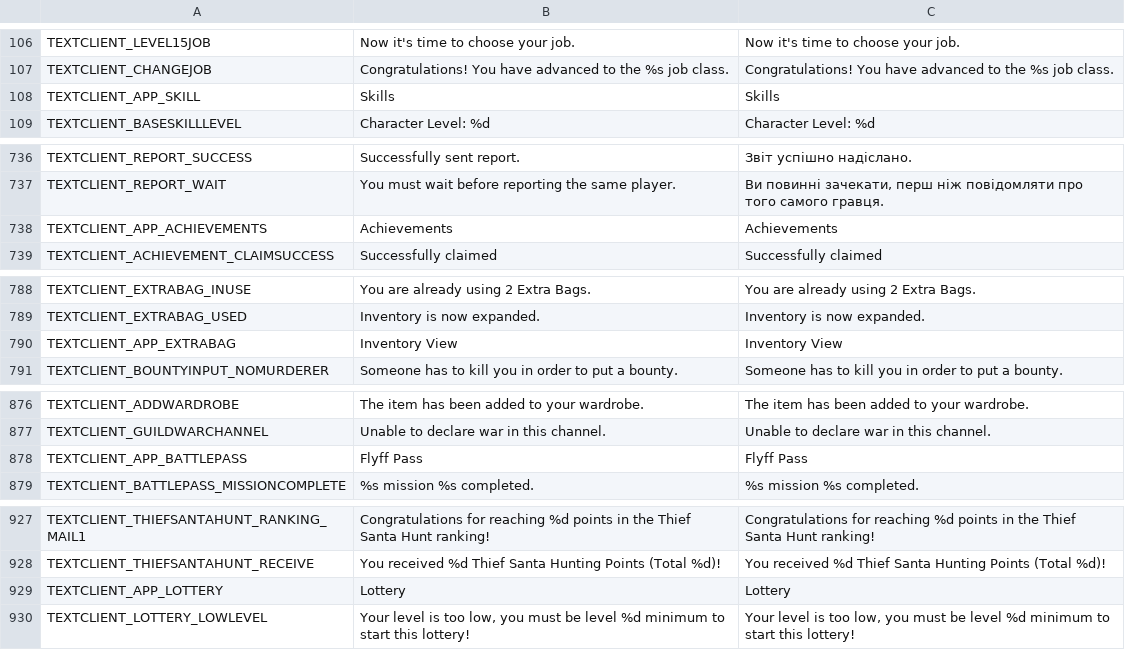
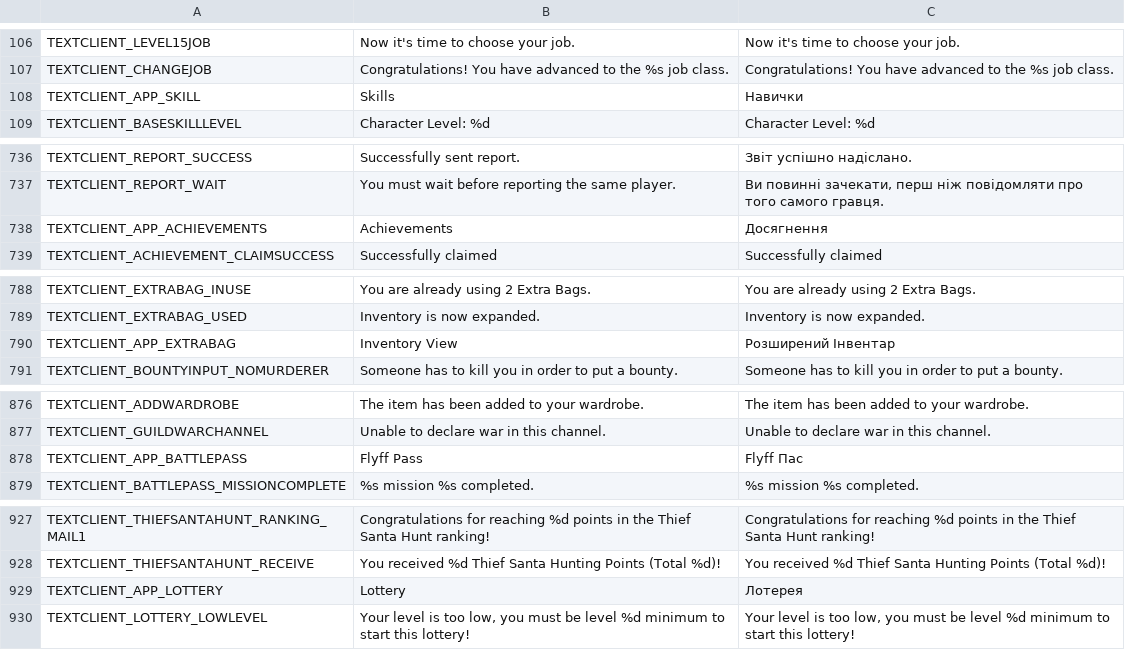
Before and after one commit to PopuriAO29/Flyff-Universe-UKRLang, a CSV file: Ukrainian/TextClient.csv, drawn as a sheet; only a part is shown, gaps mark what is left out; the diff covers the shown part only.

```diff
--- a/Ukrainian/TextClient.csv
+++ b/Ukrainian/TextClient.csv
@@ -107,3 +107,3 @@ TEXTCLIENT_LEVEL15JOB,Now it's time to choose your job.,Now it's time to choose
 TEXTCLIENT_CHANGEJOB,Congratulations! You have advanced to the %s job class.,Congratulations! You have advanced to the %s job class.
-TEXTCLIENT_APP_SKILL,Skills,Skills
+TEXTCLIENT_APP_SKILL,Skills,Навички
 TEXTCLIENT_BASESKILLLEVEL,Character Level: %d,Character Level: %d
@@ -738,3 +738,3 @@ TEXTCLIENT_REPORT_SUCCESS,Successfully sent report.,Звіт успішно на
 TEXTCLIENT_REPORT_WAIT,You must wait before reporting the same player.,"Ви повинні зачекати, перш ніж повідомляти про того самого гравця."
-TEXTCLIENT_APP_ACHIEVEMENTS,Achievements,Achievements
+TEXTCLIENT_APP_ACHIEVEMENTS,Achievements,Досягнення
 TEXTCLIENT_ACHIEVEMENT_CLAIMSUCCESS,Successfully claimed,Successfully claimed
@@ -790,3 +790,3 @@ TEXTCLIENT_EXTRABAG_INUSE,You are already using 2 Extra Bags.,You are already us
 TEXTCLIENT_EXTRABAG_USED,Inventory is now expanded.,Inventory is now expanded.
-TEXTCLIENT_APP_EXTRABAG,Inventory View,Inventory View
+TEXTCLIENT_APP_EXTRABAG,Inventory View,Розширений Інвентар
 TEXTCLIENT_BOUNTYINPUT_NOMURDERER,Someone has to kill you in order to put a bounty.,Someone has to kill you in order to put a bounty.
@@ -878,3 +878,3 @@ TEXTCLIENT_ADDWARDROBE,The item has been added to your wardrobe.,The item has be
 TEXTCLIENT_GUILDWARCHANNEL,Unable to declare war in this channel.,Unable to declare war in this channel.
-TEXTCLIENT_APP_BATTLEPASS,Flyff Pass,Flyff Pass
+TEXTCLIENT_APP_BATTLEPASS,Flyff Pass,Flyff Пас
 TEXTCLIENT_BATTLEPASS_MISSIONCOMPLETE,%s mission %s completed.,%s mission %s completed.
@@ -929,3 +929,3 @@ TEXTCLIENT_THIEFSANTAHUNT_RANKING_MAIL1,Congratulations for reaching %d points i
 TEXTCLIENT_THIEFSANTAHUNT_RECEIVE,You received %d Thief Santa Hunting Points (Total %d)!,You received %d Thief Santa Hunting Points (Total %d)!
-TEXTCLIENT_APP_LOTTERY,Lottery,Lottery
+TEXTCLIENT_APP_LOTTERY,Lottery,Лотерея
 TEXTCLIENT_LOTTERY_LOWLEVEL,"Your level is too low, you must be level %d minimum to start this lottery!","Your level is too low, you must be level %d minimum to start this lottery!"
```
Also changed, not shown: 26 edited cells elsewhere in this file.
